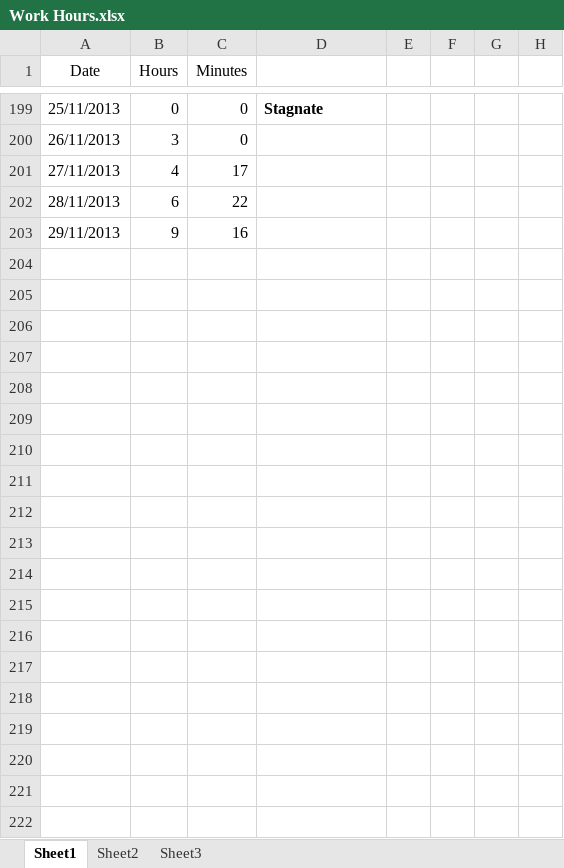
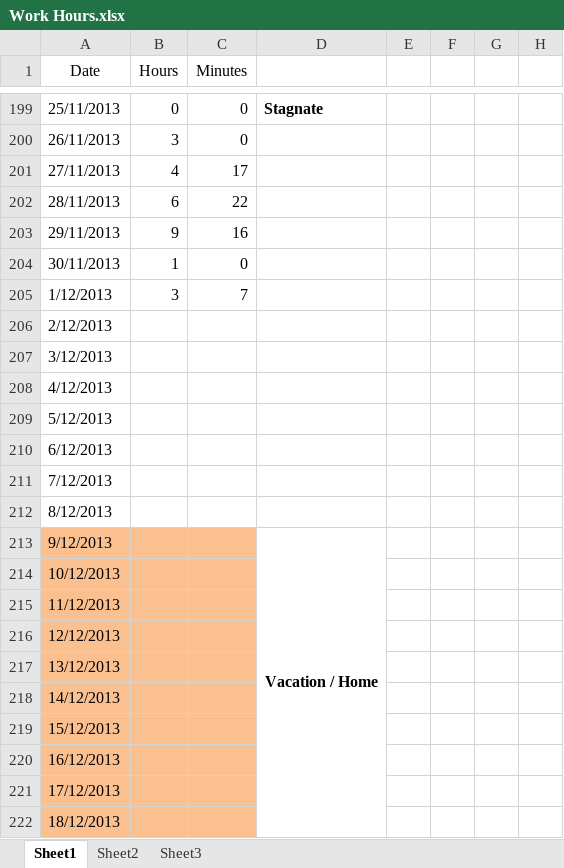
Before and after one commit to Synex-83/GSOM, an Excel workbook: Time Keeping/Work Hours.xlsx, sheet Sheet1, drawn as a sheet; only a part is shown, gaps mark what is left out; values as stored, in another font and other column widths than the file's, no borders; the diff covers the shown part only; the diff names each change by its address in the sheet, - before the commit and + after, or states it on an @@ line.

Commit message:
time update

```diff
--- a/Time Keeping/Work Hours.xlsx (sheet Sheet1)
+++ b/Time Keeping/Work Hours.xlsx (sheet Sheet1)
+row 204: 30/11/2013 | 1 | 0
+row 205: 1/12/2013 | 3 | 7
+row 206: 2/12/2013
+row 207: 3/12/2013
+row 208: 4/12/2013
+row 209: 5/12/2013
+row 210: 6/12/2013
+row 211: 7/12/2013
+row 212: 8/12/2013
+row 213: 9/12/2013 |  |  | Vacation / Home
+row 214: 10/12/2013
+row 215: 11/12/2013
+row 216: 12/12/2013
+row 217: 13/12/2013
+row 218: 14/12/2013
+row 219: 15/12/2013
+row 220: 16/12/2013
+row 221: 17/12/2013
+row 222: 18/12/2013
```
Also changed, not shown: 13 added rows and 2 edited cells elsewhere in this sheet.
